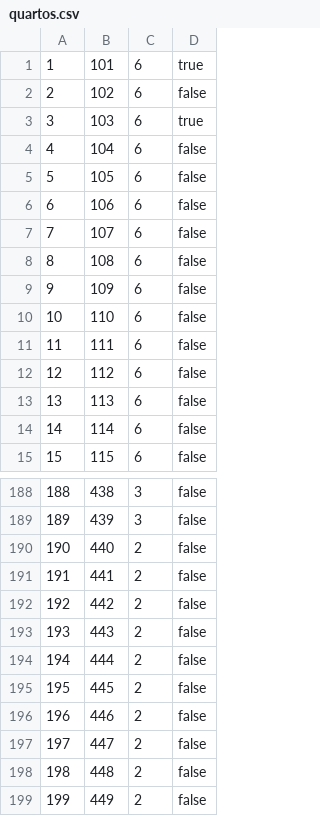
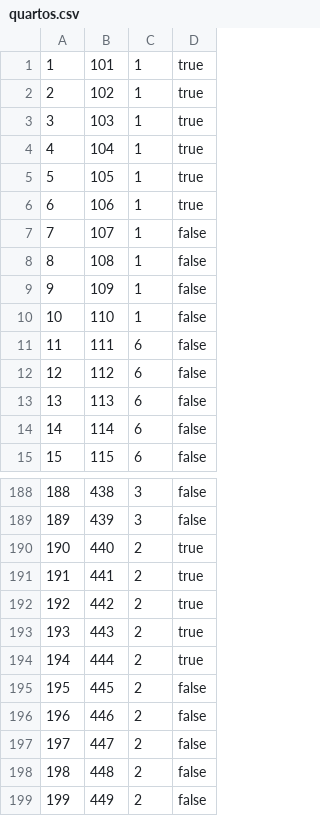
Before and after one commit to brunoapmiguel/Univ, a CSV file: quartos.csv, drawn as a sheet; only a part is shown, gaps mark what is left out.

```diff
--- a/quartos.csv
+++ b/quartos.csv
@@ -1,11 +1,11 @@
-1,101,6,true
-2,102,6,false
-3,103,6,true
-4,104,6,false
-5,105,6,false
-6,106,6,false
-7,107,6,false
-8,108,6,false
-9,109,6,false
-10,110,6,false
+1,101,1,true
+2,102,1,true
+3,103,1,true
+4,104,1,true
+5,105,1,true
+6,106,1,true
+7,107,1,false
+8,108,1,false
+9,109,1,false
+10,110,1,false
 11,111,6,false
@@ -189,7 +189,7 @@
 189,439,3,false
-190,440,2,false
-191,441,2,false
-192,442,2,false
-193,443,2,false
-194,444,2,false
+190,440,2,true
+191,441,2,true
+192,442,2,true
+193,443,2,true
+194,444,2,true
 195,445,2,false
```
Also changed, not shown: reservas.csv, 1 other file.
